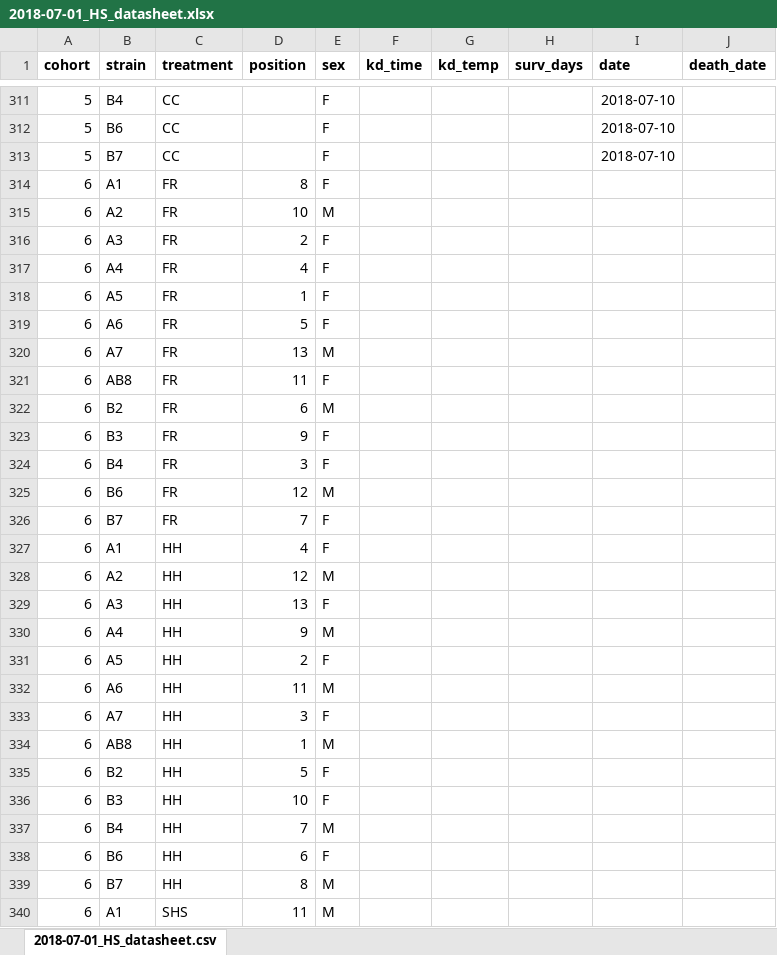
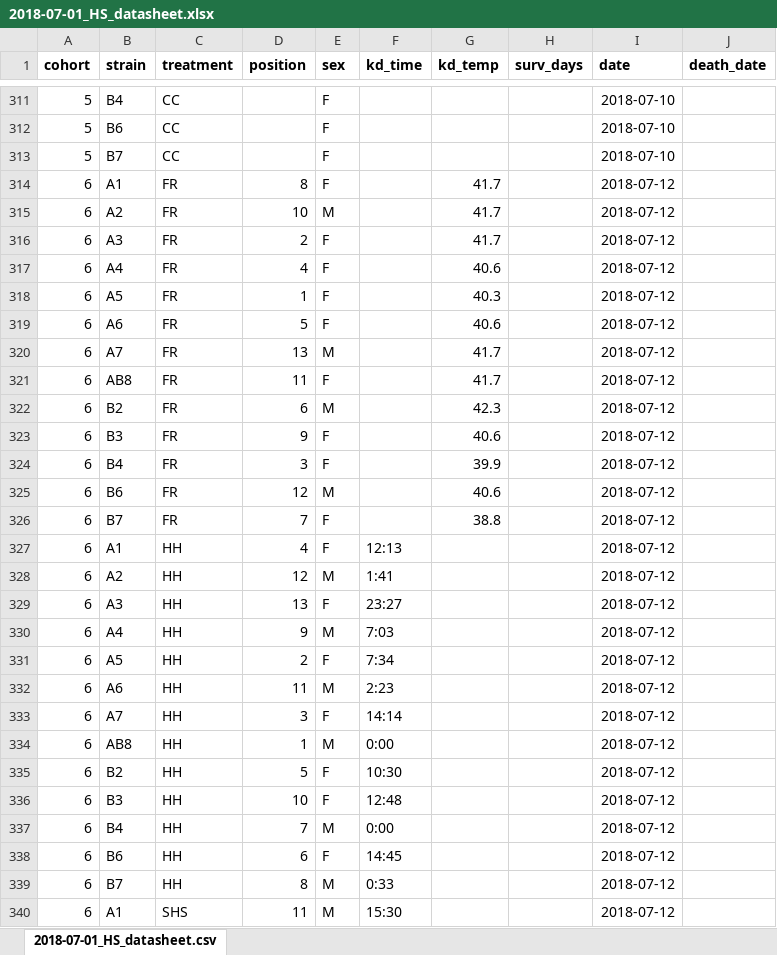
Before and after one commit to HannahHChu/Proteome_stability_project, an Excel workbook: Data/2018-07-01_HS_datasheet.xlsx, sheet 2018-07-01_HS_datasheet.csv, drawn as a sheet; only a part is shown, gaps mark what is left out; values as stored, in another font and other column widths than the file's, no borders; the diff covers the shown part only; the diff names each change by its address in the sheet, - before the commit and + after, or states it on an @@ line.

Commit message:
2018-07-12 cohort 6

```diff
--- a/Data/2018-07-01_HS_datasheet.xlsx (sheet 2018-07-01_HS_datasheet.csv)
+++ b/Data/2018-07-01_HS_datasheet.xlsx (sheet 2018-07-01_HS_datasheet.csv)
-G314:G316 (kd_temp): (empty)
+G314:G316 (kd_temp): 41.7
-I314:I340 (date): (empty)
+I314:I340 (date): 2018-07-12
-G317 (kd_temp): (empty)
+G317 (kd_temp): 40.6
-G318 (kd_temp): (empty)
+G318 (kd_temp): 40.3
-G319 (kd_temp): (empty)
+G319 (kd_temp): 40.6
-G320:G321 (kd_temp): (empty)
+G320:G321 (kd_temp): 41.7
-G322 (kd_temp): (empty)
+G322 (kd_temp): 42.3
-G323 (kd_temp): (empty)
+G323 (kd_temp): 40.6
-G324 (kd_temp): (empty)
+G324 (kd_temp): 39.9
-G325 (kd_temp): (empty)
+G325 (kd_temp): 40.6
-G326 (kd_temp): (empty)
+G326 (kd_temp): 38.8
-F327 (kd_time): (empty)
+F327 (kd_time): 12:13
-F328 (kd_time): (empty)
+F328 (kd_time): 1:41
-F329 (kd_time): (empty)
+F329 (kd_time): 23:27
-F330 (kd_time): (empty)
+F330 (kd_time): 7:03
-F331 (kd_time): (empty)
+F331 (kd_time): 7:34
-F332 (kd_time): (empty)
+F332 (kd_time): 2:23
-F333 (kd_time): (empty)
+F333 (kd_time): 14:14
-F334 (kd_time): (empty)
+F334 (kd_time): 0:00
-F335 (kd_time): (empty)
+F335 (kd_time): 10:30
-F336 (kd_time): (empty)
+F336 (kd_time): 12:48
-F337 (kd_time): (empty)
+F337 (kd_time): 0:00
-F338 (kd_time): (empty)
+F338 (kd_time): 14:45
-F339 (kd_time): (empty)
+F339 (kd_time): 0:33
-F340 (kd_time): (empty)
+F340 (kd_time): 15:30
```
Also changed, not shown: 76 edited cells elsewhere in this sheet, Data/Storage/2018_storage_minus80_information.xlsx.
